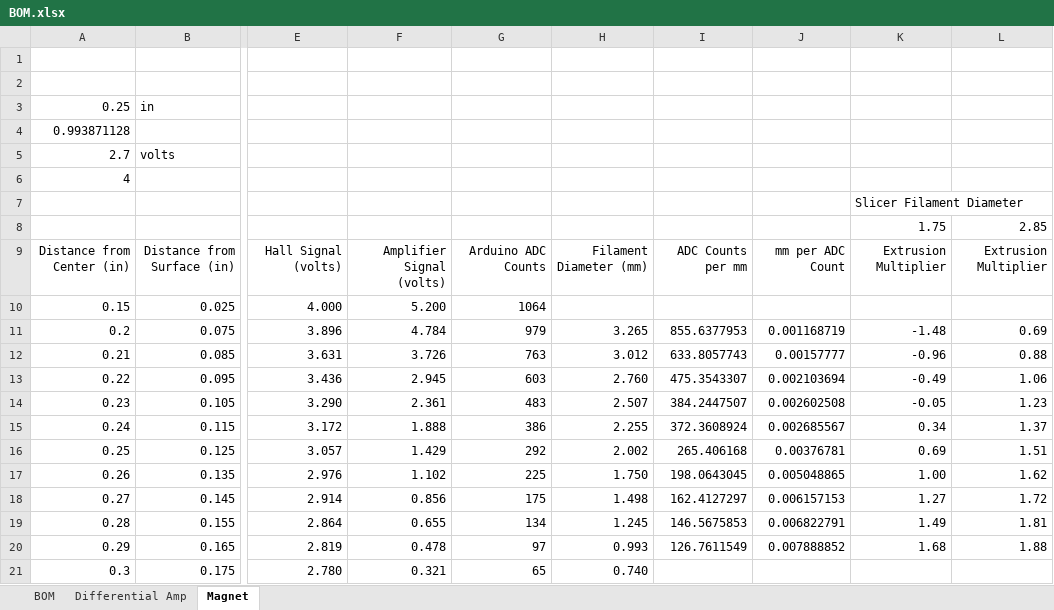
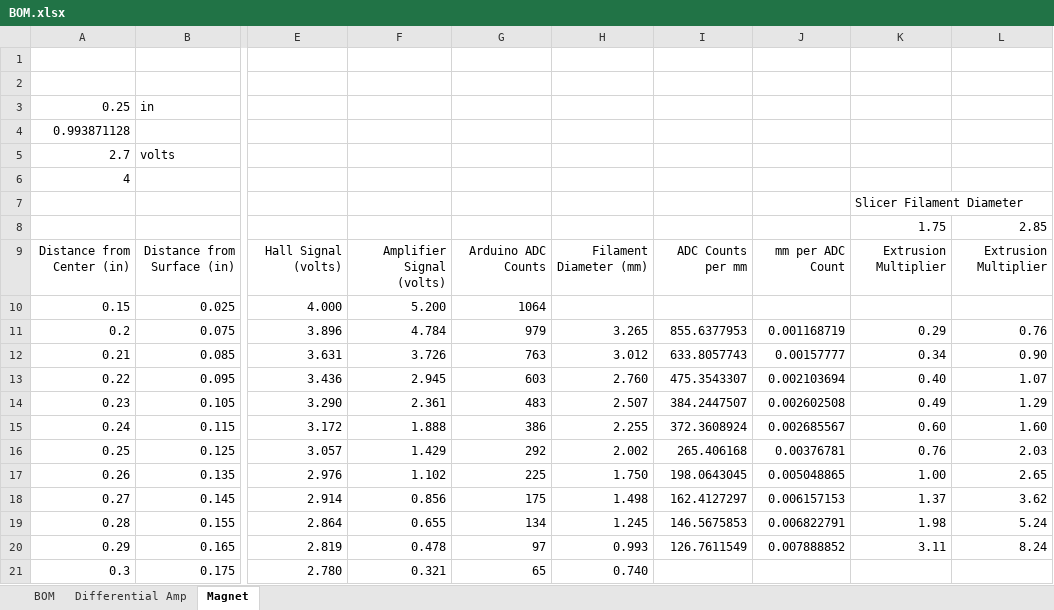
Before and after one commit to Daedalus1400/Filament_Monitor, an Excel workbook: BOM.xlsx, sheet Magnet, drawn as a sheet; only a part is shown, gaps mark what is left out; values as stored, in another font and other column widths than the file's, no borders; charts and pictures not drawn; the diff names each change by its address in the sheet, - before the commit and + after, or states it on an @@ line.

```diff
--- a/BOM.xlsx (sheet Magnet)
+++ b/BOM.xlsx (sheet Magnet)
-K11: -1.48
+K11: 0.29
-L11: 0.69
+L11: 0.76
-K12: -0.96
+K12: 0.34
-L12: 0.88
+L12: 0.90
-K13: -0.49
+K13: 0.40
-L13: 1.06
+L13: 1.07
-K14: -0.05
+K14: 0.49
-L14: 1.23
+L14: 1.29
-K15: 0.34
+K15: 0.60
-L15: 1.37
+L15: 1.60
-K16: 0.69
+K16: 0.76
-L16: 1.51
+L16: 2.03
-L17: 1.62
+L17: 2.65
-K18: 1.27
+K18: 1.37
-L18: 1.72
+L18: 3.62
-K19: 1.49
+K19: 1.98
-L19: 1.81
+L19: 5.24
-K20: 1.68
+K20: 3.11
-L20: 1.88
+L20: 8.24
```
Also changed, not shown: sheet BOM, formulas that keep their value, charts or pictures, 5 other files.
